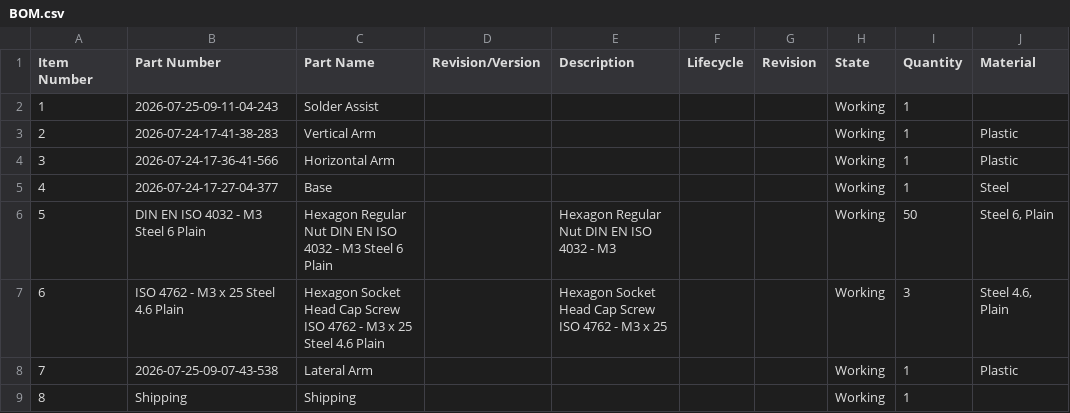
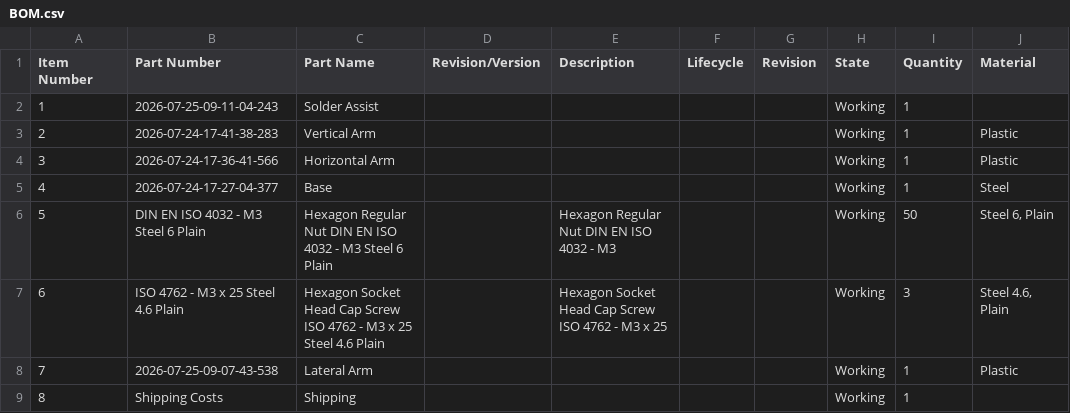
Before and after one commit to AamirKPathan/SolderAssist, a CSV file: BOM/BOM.csv, drawn as a sheet; only a part is shown; the diff names each change by its address in the sheet, - before the commit and + after, or states it on an @@ line.

Commit message:
Aug 14, 2026, 4:16 PM

```diff
--- a/BOM/BOM.csv
+++ b/BOM/BOM.csv
-B9 (Part Number): Shipping
+B9 (Part Number): Shipping Costs
```
